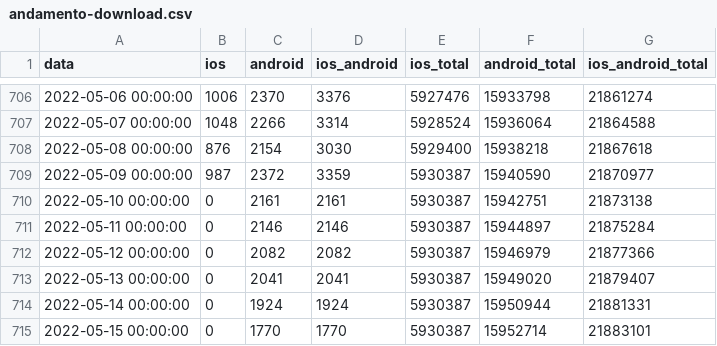
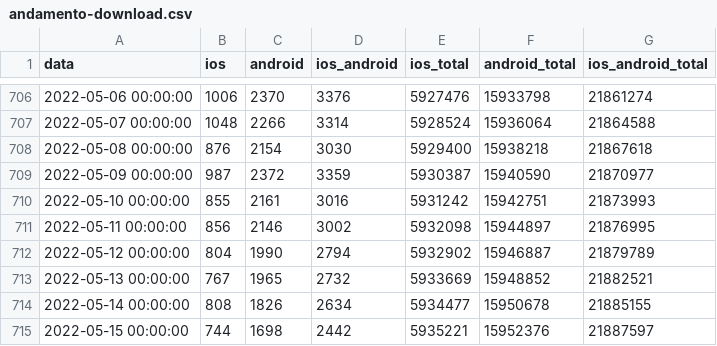
Before and after one commit to immuni-app/web-site, a CSV file: src/assets/json/andamento-download.csv, drawn as a sheet; only a part is shown, gaps mark what is left out; the diff covers the shown part only.

```diff
--- a/src/assets/json/andamento-download.csv
+++ b/src/assets/json/andamento-download.csv
@@ -709,7 +709,7 @@ data,ios,android,ios_android,ios_total,android_total,ios_android_total
 2022-05-09 00:00:00,987,2372,3359,5930387,15940590,21870977
-2022-05-10 00:00:00,0,2161,2161,5930387,15942751,21873138
-2022-05-11 00:00:00,0,2146,2146,5930387,15944897,21875284
-2022-05-12 00:00:00,0,2082,2082,5930387,15946979,21877366
-2022-05-13 00:00:00,0,2041,2041,5930387,15949020,21879407
-2022-05-14 00:00:00,0,1924,1924,5930387,15950944,21881331
-2022-05-15 00:00:00,0,1770,1770,5930387,15952714,21883101
+2022-05-10 00:00:00,855,2161,3016,5931242,15942751,21873993
+2022-05-11 00:00:00,856,2146,3002,5932098,15944897,21876995
+2022-05-12 00:00:00,804,1990,2794,5932902,15946887,21879789
+2022-05-13 00:00:00,767,1965,2732,5933669,15948852,21882521
+2022-05-14 00:00:00,808,1826,2634,5934477,15950678,21885155
+2022-05-15 00:00:00,744,1698,2442,5935221,15952376,21887597
```
Also changed, not shown: 7 added rows elsewhere in this file, src/assets/json/andamento-dati-nazionali.csv, src/assets/json/andamento-settimanale-dati-regionali-latest.csv, 5 other files.
